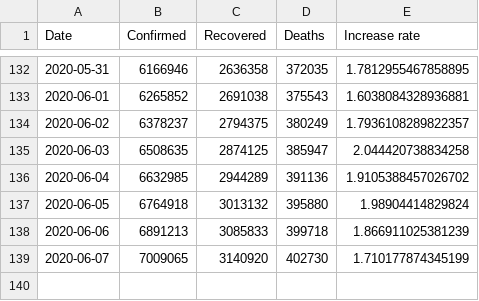
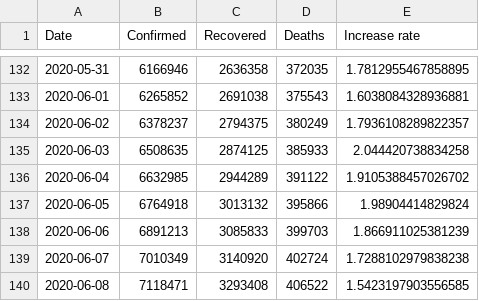
Before and after one commit to KastB/covid-19, a CSV file: data/worldwide-aggregated.csv, drawn as a sheet; only a part is shown, gaps mark what is left out.

```diff
--- a/data/worldwide-aggregated.csv
+++ b/data/worldwide-aggregated.csv
@@ -134,6 +134,7 @@ Date,Confirmed,Recovered,Deaths,Increase rate
 2020-06-02,6378237,2794375,380249,1.7936108289822357
-2020-06-03,6508635,2874125,385947,2.044420738834258
-2020-06-04,6632985,2944289,391136,1.9105388457026702
-2020-06-05,6764918,3013132,395880,1.98904414829824
-2020-06-06,6891213,3085833,399718,1.866911025381239
-2020-06-07,7009065,3140920,402730,1.710177874345199
+2020-06-03,6508635,2874125,385933,2.044420738834258
+2020-06-04,6632985,2944289,391122,1.9105388457026702
+2020-06-05,6764918,3013132,395866,1.98904414829824
+2020-06-06,6891213,3085833,399703,1.866911025381239
+2020-06-07,7010349,3140920,402724,1.7288102979838238
+2020-06-08,7118471,3293408,406522,1.5423197903556585
```
Also changed, not shown: data/key-countries-pivoted.csv, 3 other files.
